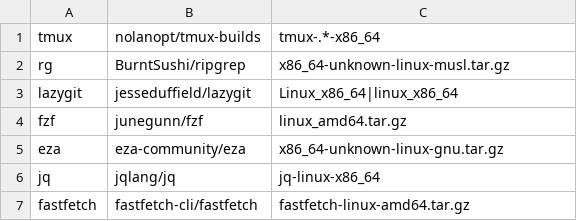
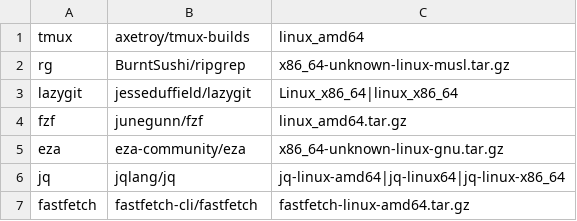
Before and after one commit to 0ncoming-Storm/storm-env, a TSV file: packages.tsv, drawn as a sheet.

```diff
--- a/packages.tsv
+++ b/packages.tsv
@@ -1,2 +1,2 @@
-tmux	nolanopt/tmux-builds	tmux-.*-x86_64
+tmux	axetroy/tmux-builds	linux_amd64
 rg	BurntSushi/ripgrep	x86_64-unknown-linux-musl.tar.gz
@@ -5,3 +5,3 @@ fzf	junegunn/fzf	linux_amd64.tar.gz
 eza	eza-community/eza	x86_64-unknown-linux-gnu.tar.gz
-jq	jqlang/jq	jq-linux-x86_64
+jq	jqlang/jq	jq-linux-amd64|jq-linux64|jq-linux-x86_64
 fastfetch	fastfetch-cli/fastfetch	fastfetch-linux-amd64.tar.gz
```
Also changed, not shown: 1 other file.
